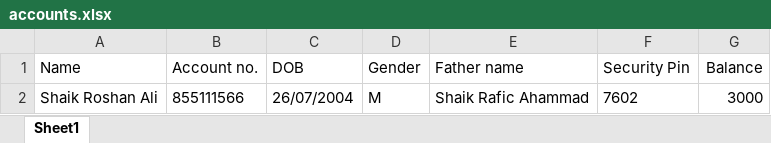
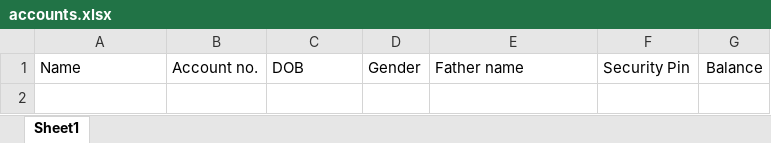
Before and after one commit to RoshanAli339/BANKING_SYSTEM, an Excel workbook: accounts.xlsx, sheet Sheet1, drawn as a sheet; values as stored, in another font and other column widths than the file's, no borders; the diff names each change by its address in the sheet, - before the commit and + after, or states it on an @@ line.

```diff
--- a/accounts.xlsx (sheet Sheet1)
+++ b/accounts.xlsx (sheet Sheet1)
-row 2: Shaik Roshan Ali | 855111566 | 26/07/2004 | M | Shaik Rafic Ahammad | 7602 | 3000
```
Also changed, not shown: details.xlsx, 1 other file.
